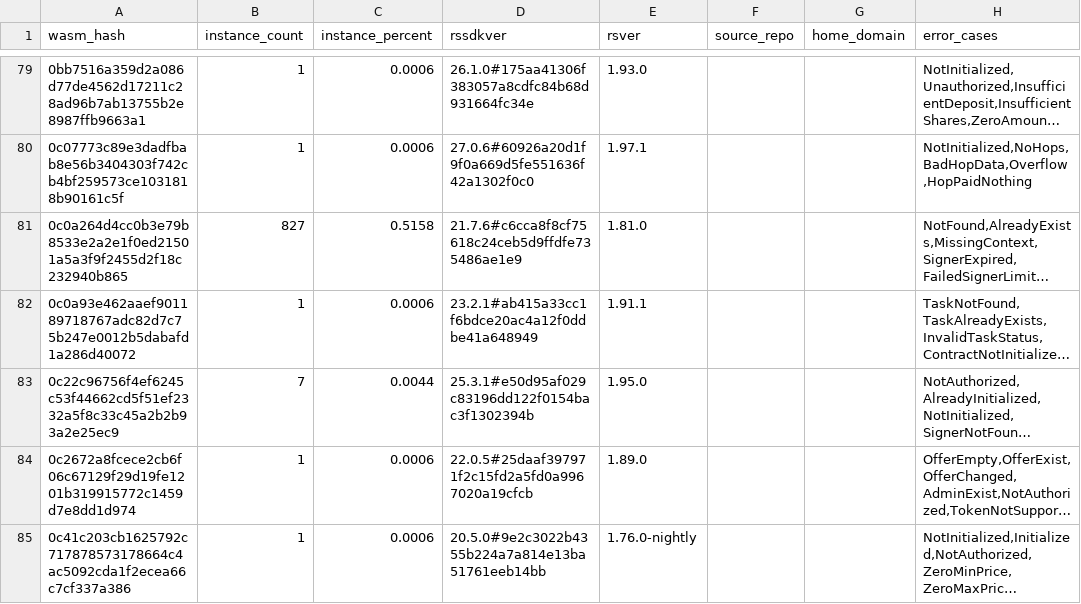
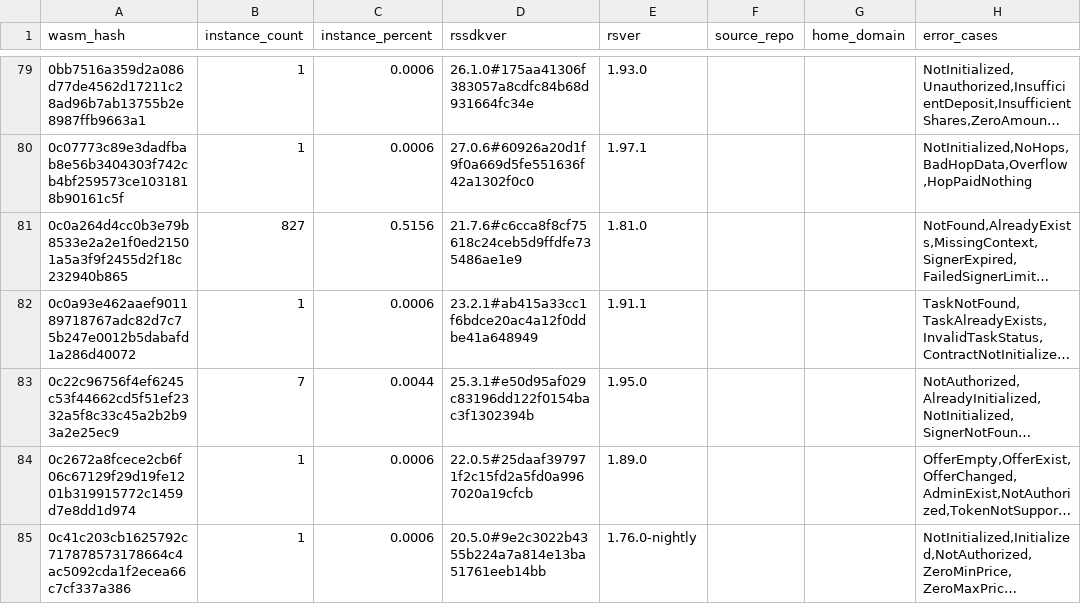
Before and after one commit to drebelsky/contract-wasms, a CSV file: analysis/find_error_name_collision_with_sdk_results.csv, drawn as a sheet; only a part is shown, gaps mark what is left out; long unchanged cells end in …; the diff covers the shown part only; the diff names each change by its address in the sheet, - before the commit and + after, or states it on an @@ line.

```diff
--- a/analysis/find_error_name_collision_with_sdk_results.csv
+++ b/analysis/find_error_name_collision_with_sdk_results.csv
-C81 (instance_percent): 0.5158
+C81 (instance_percent): 0.5156
```
Also changed, not shown: 1 added row and 8 edited cells elsewhere in this file, analysis/count_instances_per_wasm.csv, analysis/dupe-code.csv, 28 other files.
